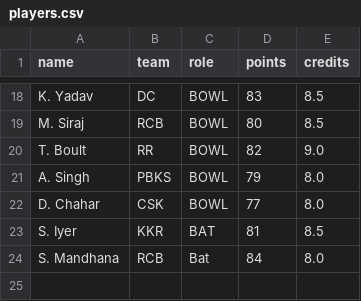
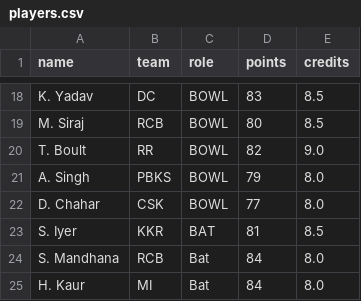
Before and after one commit to JB130-sigma/cricket-optimizer-2026, a CSV file: players.csv, drawn as a sheet; only a part is shown, gaps mark what is left out; the diff names each change by its address in the sheet, - before the commit and + after, or states it on an @@ line.

Commit message:
Fix duplicate entry for S. Mandhana and add H. Kaur

```diff
--- a/players.csv
+++ b/players.csv
+row 25: H. Kaur | MI | Bat | 84 | 8.0
```
